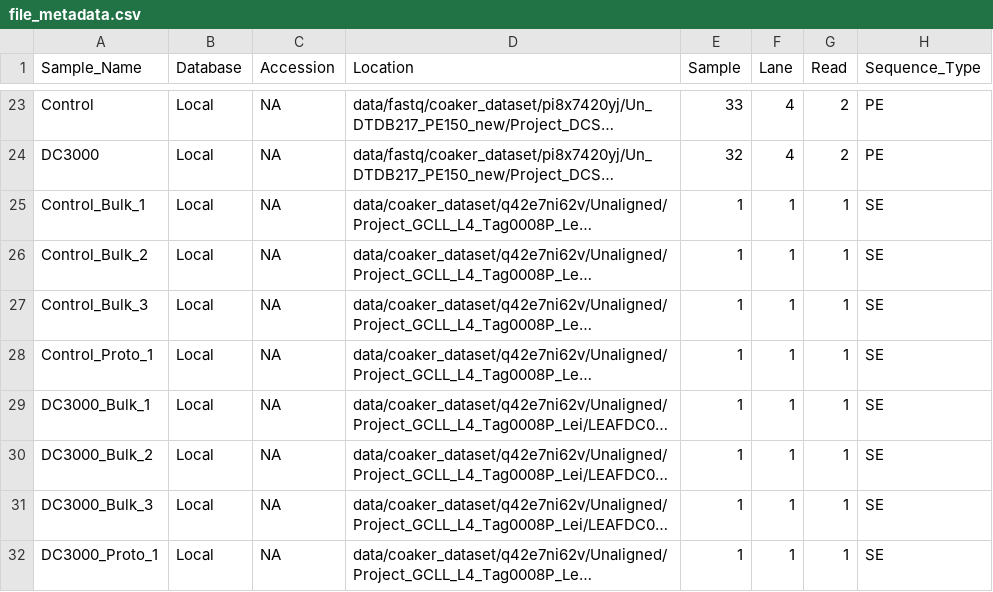
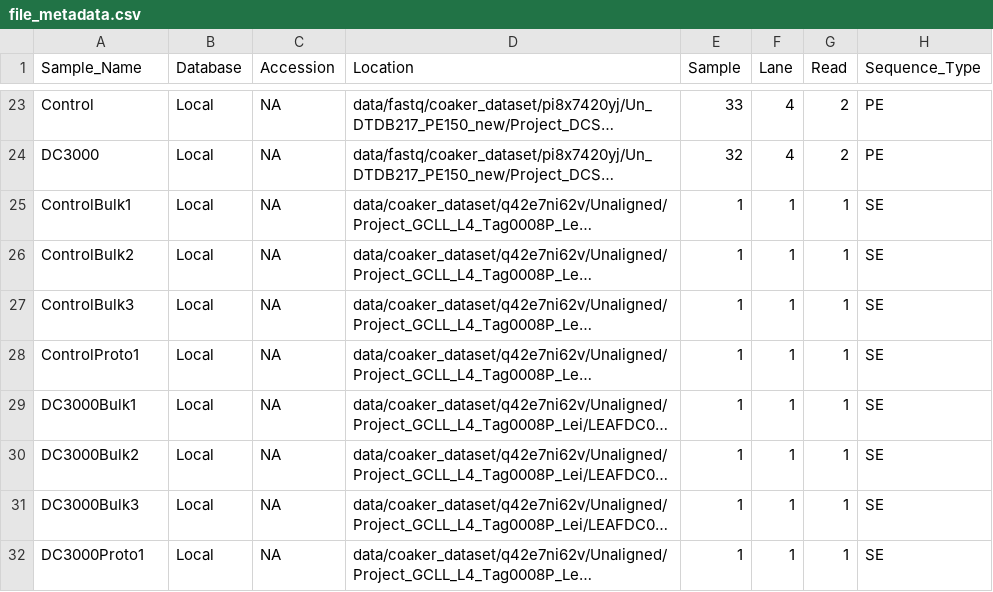
Before and after one commit to b-coli/AtPst_SingleCell, a CSV file: metadata/file_metadata.csv, drawn as a sheet; only a part is shown, gaps mark what is left out; long unchanged cells end in …; the diff names each change by its address in the sheet, - before the commit and + after, or states it on an @@ line.

Commit message:
changed names on bulk samples, removing underscores

```diff
--- a/metadata/file_metadata.csv
+++ b/metadata/file_metadata.csv
-A25 (Sample_Name): Control_Bulk_1
+A25 (Sample_Name): ControlBulk1
-A26 (Sample_Name): Control_Bulk_2
+A26 (Sample_Name): ControlBulk2
-A27 (Sample_Name): Control_Bulk_3
+A27 (Sample_Name): ControlBulk3
-A28 (Sample_Name): Control_Proto_1
+A28 (Sample_Name): ControlProto1
-A29 (Sample_Name): DC3000_Bulk_1
+A29 (Sample_Name): DC3000Bulk1
-A30 (Sample_Name): DC3000_Bulk_2
+A30 (Sample_Name): DC3000Bulk2
-A31 (Sample_Name): DC3000_Bulk_3
+A31 (Sample_Name): DC3000Bulk3
-A32 (Sample_Name): DC3000_Proto_1
+A32 (Sample_Name): DC3000Proto1
```
